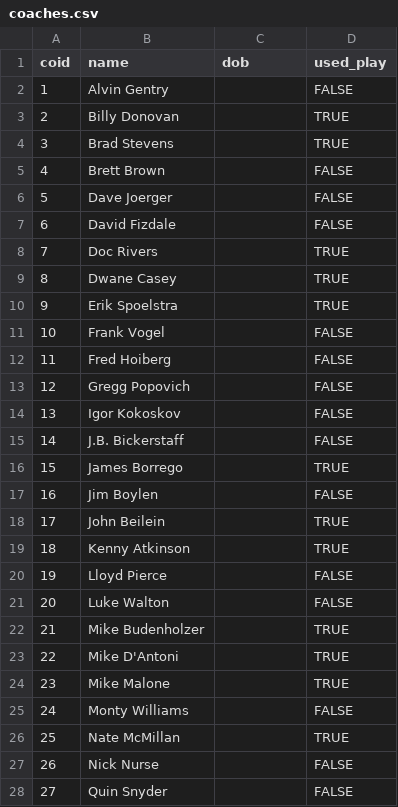
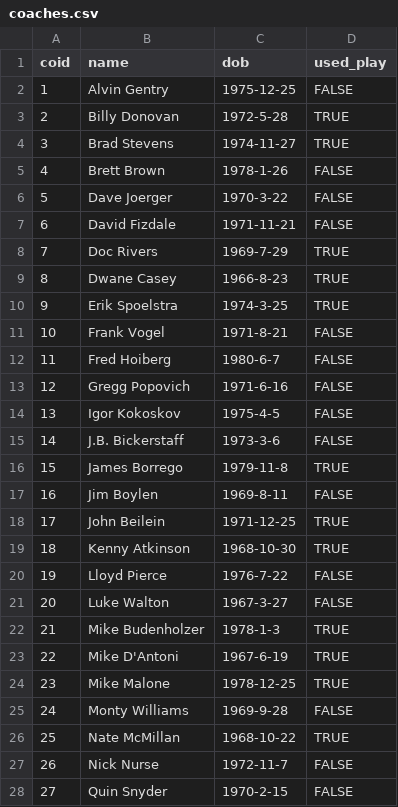
Before and after one commit to LihaoWang/NBA_db, a CSV file: data/coaches.csv, drawn as a sheet; only a part is shown; the diff covers the shown part only.

```diff
--- a/data/coaches.csv
+++ b/data/coaches.csv
@@ -1,28 +1,28 @@
 coid,name,dob,used_play
-1,Alvin Gentry,,FALSE
-2,Billy Donovan,,TRUE
-3,Brad Stevens,,TRUE
-4,Brett Brown,,FALSE
-5,Dave Joerger,,FALSE
-6,David Fizdale,,FALSE
-7,Doc Rivers,,TRUE
-8,Dwane Casey,,TRUE
-9,Erik Spoelstra,,TRUE
-10,Frank Vogel,,FALSE
-11,Fred Hoiberg,,FALSE
-12,Gregg Popovich,,FALSE
-13,Igor Kokoskov,,FALSE
-14,J.B. Bickerstaff,,FALSE
-15,James Borrego,,TRUE
-16,Jim Boylen,,FALSE
-17,John Beilein,,TRUE
-18,Kenny Atkinson,,TRUE
-19,Lloyd Pierce,,FALSE
-20,Luke Walton,,FALSE
-21,Mike Budenholzer,,TRUE
-22,Mike D'Antoni,,TRUE
-23,Mike Malone,,TRUE
-24,Monty Williams,,FALSE
-25,Nate McMillan,,TRUE
-26,Nick Nurse,,FALSE
-27,Quin Snyder,,FALSE
+1,Alvin Gentry,1975-12-25,FALSE
+2,Billy Donovan,1972-5-28,TRUE
+3,Brad Stevens,1974-11-27,TRUE
+4,Brett Brown,1978-1-26,FALSE
+5,Dave Joerger,1970-3-22,FALSE
+6,David Fizdale,1971-11-21,FALSE
+7,Doc Rivers,1969-7-29,TRUE
+8,Dwane Casey,1966-8-23,TRUE
+9,Erik Spoelstra,1974-3-25,TRUE
+10,Frank Vogel,1971-8-21,FALSE
+11,Fred Hoiberg,1980-6-7,FALSE
+12,Gregg Popovich,1971-6-16,FALSE
+13,Igor Kokoskov,1975-4-5,FALSE
+14,J.B. Bickerstaff,1973-3-6,FALSE
+15,James Borrego,1979-11-8,TRUE
+16,Jim Boylen,1969-8-11,FALSE
+17,John Beilein,1971-12-25,TRUE
+18,Kenny Atkinson,1968-10-30,TRUE
+19,Lloyd Pierce,1976-7-22,FALSE
+20,Luke Walton,1967-3-27,FALSE
+21,Mike Budenholzer,1978-1-3,TRUE
+22,Mike D'Antoni,1967-6-19,TRUE
+23,Mike Malone,1978-12-25,TRUE
+24,Monty Williams,1969-9-28,FALSE
+25,Nate McMillan,1968-10-22,TRUE
+26,Nick Nurse,1972-11-7,FALSE
+27,Quin Snyder,1970-2-15,FALSE
```
Also changed, not shown: 9 edited cells elsewhere in this file, data/owners.csv, 2 other files.
